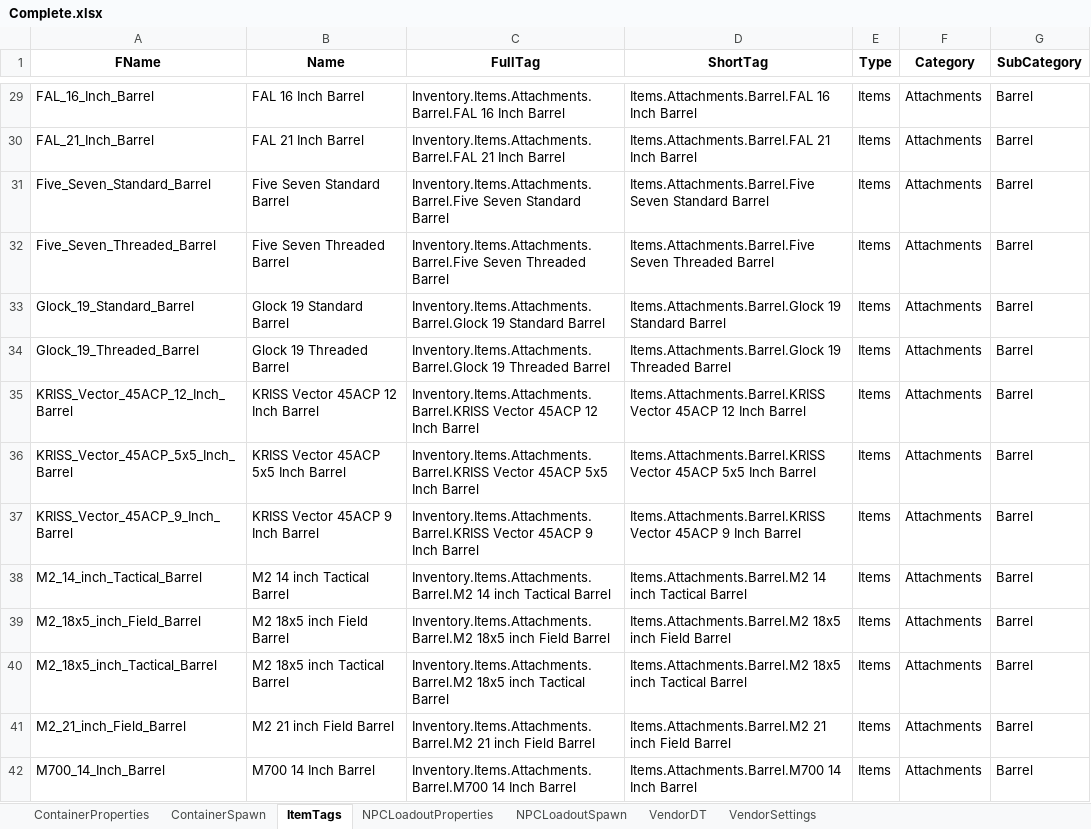
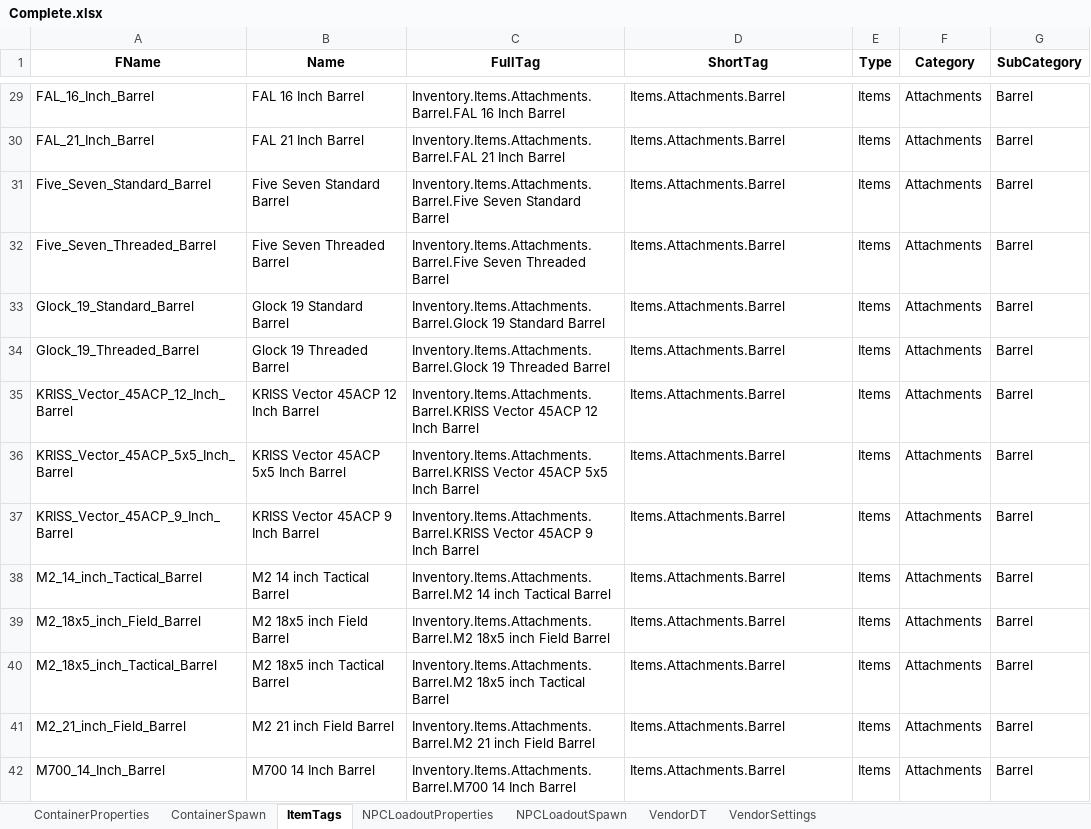
Before and after one commit to N1kTh0mas/IRR-JSON-Python-Parsing-Scripts, an Excel workbook: Parsed/Complete.xlsx, sheet ItemTags, drawn as a sheet; only a part is shown, gaps mark what is left out; values as stored, in another font and other column widths than the file's, no borders; the diff covers the shown part only; the diff names each change by its address in the sheet, - before the commit and + after, or states it on an @@ line.

```diff
--- a/Parsed/Complete.xlsx (sheet ItemTags)
+++ b/Parsed/Complete.xlsx (sheet ItemTags)
-D29 (ShortTag): Items.Attachments.Barrel.FAL 16 Inch Barrel
+D29 (ShortTag): Items.Attachments.Barrel
-D30 (ShortTag): Items.Attachments.Barrel.FAL 21 Inch Barrel
+D30 (ShortTag): Items.Attachments.Barrel
-D31 (ShortTag): Items.Attachments.Barrel.Five Seven Standard Barrel
+D31 (ShortTag): Items.Attachments.Barrel
-D32 (ShortTag): Items.Attachments.Barrel.Five Seven Threaded Barrel
+D32 (ShortTag): Items.Attachments.Barrel
-D33 (ShortTag): Items.Attachments.Barrel.Glock 19 Standard Barrel
+D33 (ShortTag): Items.Attachments.Barrel
-D34 (ShortTag): Items.Attachments.Barrel.Glock 19 Threaded Barrel
+D34 (ShortTag): Items.Attachments.Barrel
-D35 (ShortTag): Items.Attachments.Barrel.KRISS Vector 45ACP 12 Inch Barrel
+D35 (ShortTag): Items.Attachments.Barrel
-D36 (ShortTag): Items.Attachments.Barrel.KRISS Vector 45ACP 5x5 Inch Barrel
+D36 (ShortTag): Items.Attachments.Barrel
-D37 (ShortTag): Items.Attachments.Barrel.KRISS Vector 45ACP 9 Inch Barrel
+D37 (ShortTag): Items.Attachments.Barrel
-D38 (ShortTag): Items.Attachments.Barrel.M2 14 inch Tactical Barrel
+D38 (ShortTag): Items.Attachments.Barrel
-D39 (ShortTag): Items.Attachments.Barrel.M2 18x5 inch Field Barrel
+D39 (ShortTag): Items.Attachments.Barrel
-D40 (ShortTag): Items.Attachments.Barrel.M2 18x5 inch Tactical Barrel
+D40 (ShortTag): Items.Attachments.Barrel
-D41 (ShortTag): Items.Attachments.Barrel.M2 21 inch Field Barrel
+D41 (ShortTag): Items.Attachments.Barrel
-D42 (ShortTag): Items.Attachments.Barrel.M700 14 Inch Barrel
+D42 (ShortTag): Items.Attachments.Barrel
```
Also changed, not shown: 11 added rows and 547 edited cells elsewhere in this sheet, sheet NPCLoadoutSpawn, 2 other files.
